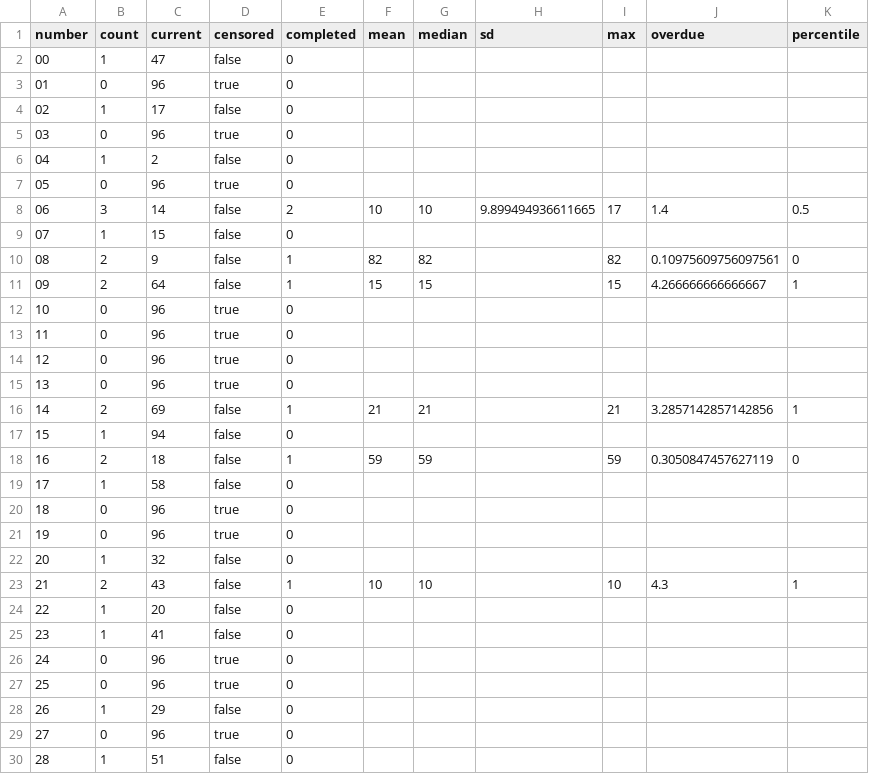
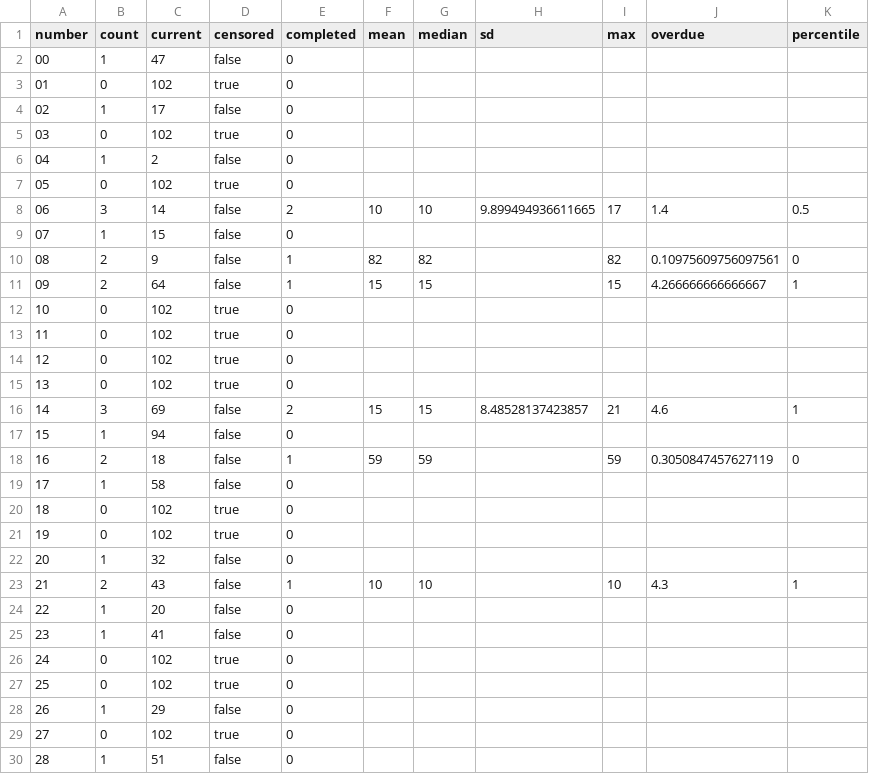
Before and after one commit to Ncsc8650/HAMMTO, a CSV file: public/data/tables/statistics.csv, drawn as a sheet; only a part is shown; the diff covers the shown part only.

```diff
--- a/public/data/tables/statistics.csv
+++ b/public/data/tables/statistics.csv
@@ -2,7 +2,7 @@
 "00","1","47","false","0","","","","","",""
-"01","0","96","true","0","","","","","",""
+"01","0","102","true","0","","","","","",""
 "02","1","17","false","0","","","","","",""
-"03","0","96","true","0","","","","","",""
+"03","0","102","true","0","","","","","",""
 "04","1","2","false","0","","","","","",""
-"05","0","96","true","0","","","","","",""
+"05","0","102","true","0","","","","","",""
 "06","3","14","false","2","10","10","9.899494936611665","17","1.4","0.5"
@@ -11,7 +11,7 @@
 "09","2","64","false","1","15","15","","15","4.266666666666667","1"
-"10","0","96","true","0","","","","","",""
-"11","0","96","true","0","","","","","",""
-"12","0","96","true","0","","","","","",""
-"13","0","96","true","0","","","","","",""
-"14","2","69","false","1","21","21","","21","3.2857142857142856","1"
+"10","0","102","true","0","","","","","",""
+"11","0","102","true","0","","","","","",""
+"12","0","102","true","0","","","","","",""
+"13","0","102","true","0","","","","","",""
+"14","3","69","false","2","15","15","8.48528137423857","21","4.6","1"
 "15","1","94","false","0","","","","","",""
@@ -19,4 +19,4 @@
 "17","1","58","false","0","","","","","",""
-"18","0","96","true","0","","","","","",""
-"19","0","96","true","0","","","","","",""
+"18","0","102","true","0","","","","","",""
+"19","0","102","true","0","","","","","",""
 "20","1","32","false","0","","","","","",""
@@ -25,6 +25,6 @@
 "23","1","41","false","0","","","","","",""
-"24","0","96","true","0","","","","","",""
-"25","0","96","true","0","","","","","",""
+"24","0","102","true","0","","","","","",""
+"25","0","102","true","0","","","","","",""
 "26","1","29","false","0","","","","","",""
-"27","0","96","true","0","","","","","",""
+"27","0","102","true","0","","","","","",""
 "28","1","51","false","0","","","","","",""
```
Also changed, not shown: 50 edited cells elsewhere in this file, public/data/tables/draws.csv, public/data/tables/evaluations.csv, 35 other files.
